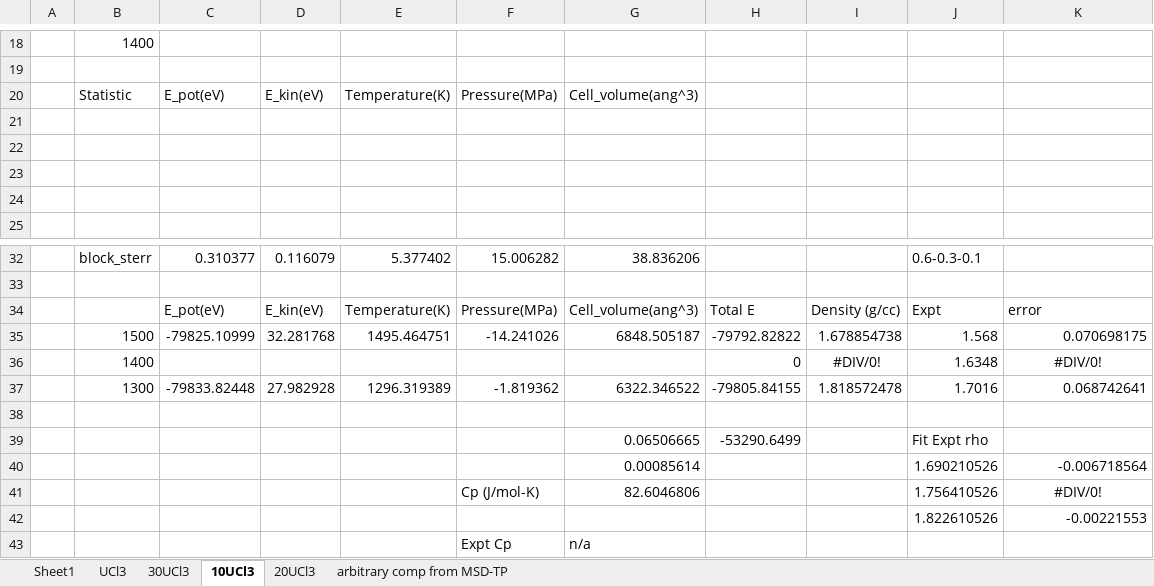
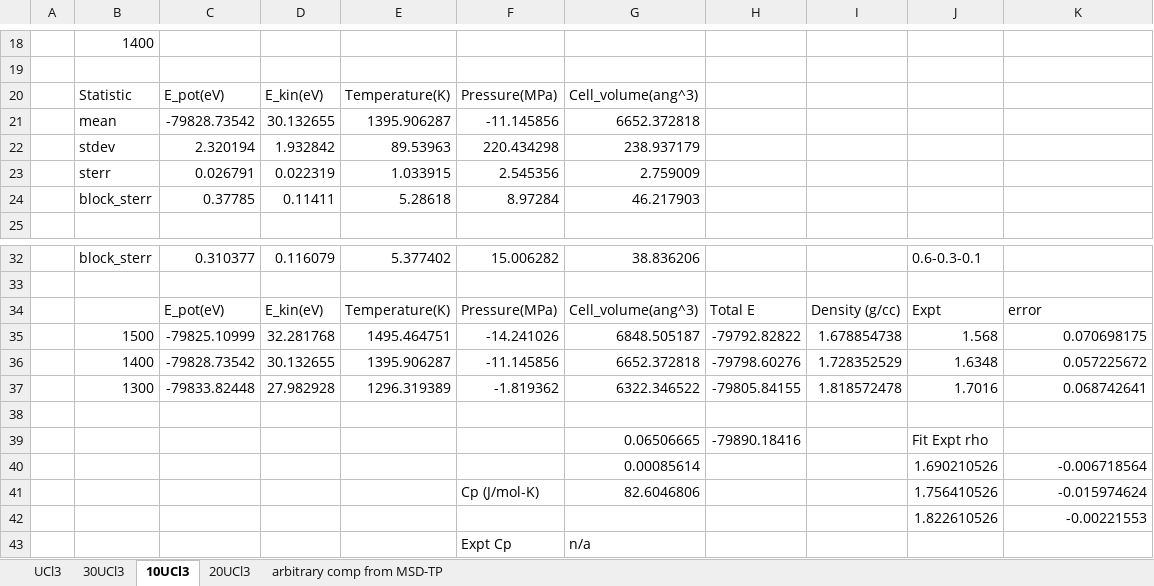
Before and after one commit to benbeeler/spreadsheets, an Excel workbook: SALT/LiCl_KCl_UCl3_new.xlsx, sheet 10UCl3, drawn as a sheet; only a part is shown, gaps mark what is left out; values as stored, in another font and other column widths than the file's, no borders; removed rows and columns are numbered as before the commit, all else as after; the diff names each change by its address in the sheet, - before the commit and + after, or states it on an @@ line.

```diff
--- a/SALT/LiCl_KCl_UCl3_new.xlsx (sheet 10UCl3)
+++ b/SALT/LiCl_KCl_UCl3_new.xlsx (sheet 10UCl3)
-sheet tab: Sheet1
-row 21: (empty)
+row 21:  | mean | -79828.73542 | 30.132655 | 1395.906287 | -11.145856 | 6652.372818
-row 22: (empty)
+row 22:  | stdev | 2.320194 | 1.932842 | 89.53963 | 220.434298 | 238.937179
-row 23: (empty)
+row 23:  | sterr | 0.026791 | 0.022319 | 1.033915 | 2.545356 | 2.759009
-row 24: (empty)
+row 24:  | block_sterr | 0.37785 | 0.11411 | 5.28618 | 8.97284 | 46.217903
-row 36:  | 1400 |  |  |  |  |  | 0 | #DIV/0! | 1.6348 | #DIV/0!
+row 36:  | 1400 | -79828.73542 | 30.132655 | 1395.906287 | -11.145856 | 6652.372818 | -79798.60276 | 1.728352529 | 1.6348 | 0.057225672
-H39: -53290.6499
+H39: -79890.18416
-K41: #DIV/0!
+K41: -0.015974624
-K41 alignment: center
+K41 alignment: right
```
Also changed, not shown: sheet arbitrary comp from MSD-TP, charts or pictures.
